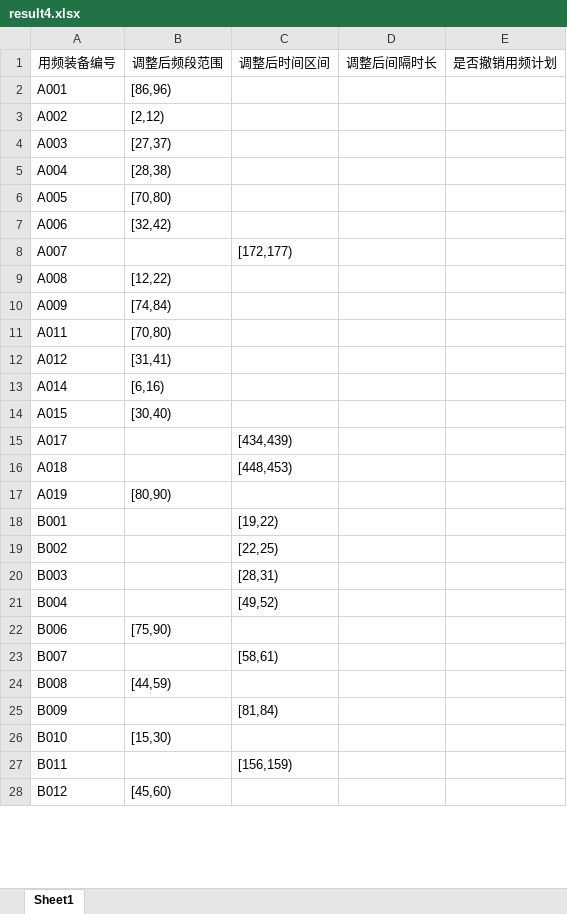
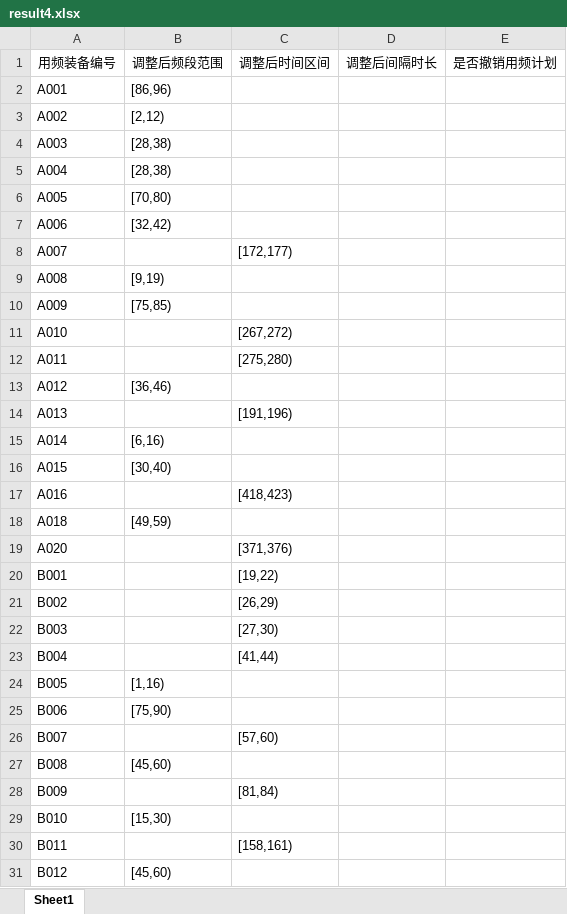
Before and after one commit to wunai821/math_model, an Excel workbook: answer/results/result4.xlsx, sheet Sheet1, drawn as a sheet; only a part is shown; values as stored, in another font and other column widths than the file's, no borders; removed rows and columns are numbered as before the commit, all else as after; the diff covers the shown part only; the diff names each change by its address in the sheet, - before the commit and + after, or states it on an @@ line.

```diff
--- a/answer/results/result4.xlsx (sheet Sheet1)
+++ b/answer/results/result4.xlsx (sheet Sheet1)
-B4 (调整后频段范围): [27,37)
+B4 (调整后频段范围): [28,38)
-B9 (调整后频段范围): [12,22)
+B9 (调整后频段范围): [9,19)
-B10 (调整后频段范围): [74,84)
+B10 (调整后频段范围): [75,85)
+row 11: A010 |  | [267,272)
-B12 (调整后频段范围): [70,80)
+B12 (调整后频段范围): (empty)
-C12 (调整后时间区间): (empty)
+C12 (调整后时间区间): [275,280)
-B13 (调整后频段范围): [31,41)
+B13 (调整后频段范围): [36,46)
+row 14: A013 |  | [191,196)
-row 15: A017 |  | [434,439)
+row 17: A016 |  | [418,423)
-B18 (调整后频段范围): (empty)
+B18 (调整后频段范围): [49,59)
-C18 (调整后时间区间): [448,453)
+C18 (调整后时间区间): (empty)
-row 17: A019 | [80,90)
+row 19: A020 |  | [371,376)
-C21 (调整后时间区间): [22,25)
+C21 (调整后时间区间): [26,29)
-C22 (调整后时间区间): [28,31)
+C22 (调整后时间区间): [27,30)
-C23 (调整后时间区间): [49,52)
+C23 (调整后时间区间): [41,44)
+row 24: B005 | [1,16)
-C26 (调整后时间区间): [58,61)
+C26 (调整后时间区间): [57,60)
-B27 (调整后频段范围): [44,59)
+B27 (调整后频段范围): [45,60)
-C30 (调整后时间区间): [156,159)
+C30 (调整后时间区间): [158,161)
```
Also changed, not shown: 5 added rows, 3 removed rows and 112 edited cells elsewhere in this sheet, 29 other files.
